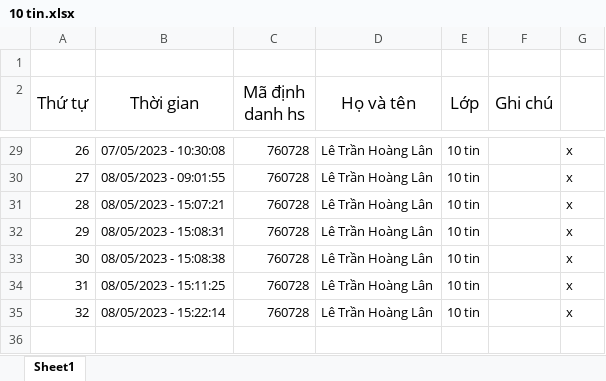
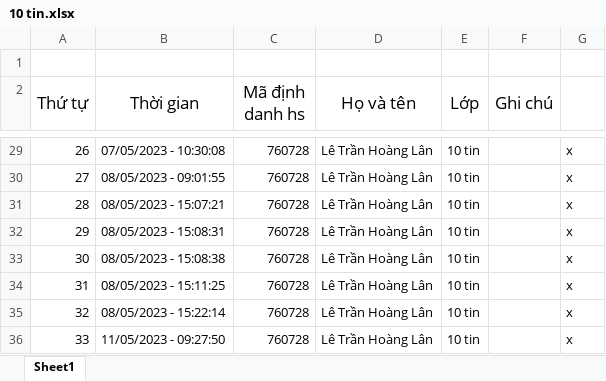
Before and after one commit to iotran207/Server, an Excel workbook: Check/CHT-HT/10 tin.xlsx, sheet Sheet1, drawn as a sheet; only a part is shown, gaps mark what is left out; values as stored, in another font and other column widths than the file's, no borders; the diff names each change by its address in the sheet, - before the commit and + after, or states it on an @@ line.

```diff
--- a/Check/CHT-HT/10 tin.xlsx (sheet Sheet1)
+++ b/Check/CHT-HT/10 tin.xlsx (sheet Sheet1)
+row 36: 33 | 11/05/2023 - 09:27:50 | 760728 | Lê Trần Hoàng Lân | 10 tin |  | x
```
Also changed, not shown: 29 other files.
